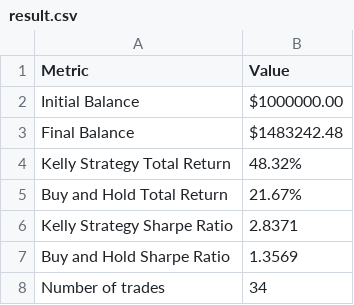
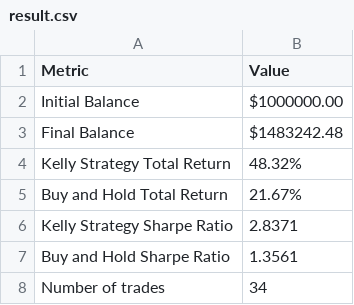
Before and after one commit to DonLeeFK/NasdaqTrading, a CSV file: result/result.csv, drawn as a sheet.

```diff
--- a/result/result.csv
+++ b/result/result.csv
@@ -6,3 +6,3 @@ Buy and Hold Total Return,21.67%
 Kelly Strategy Sharpe Ratio,2.8371
-Buy and Hold Sharpe Ratio,1.3569
+Buy and Hold Sharpe Ratio,1.3561
 Number of trades,34
```
Also changed, not shown: 1 other file.
